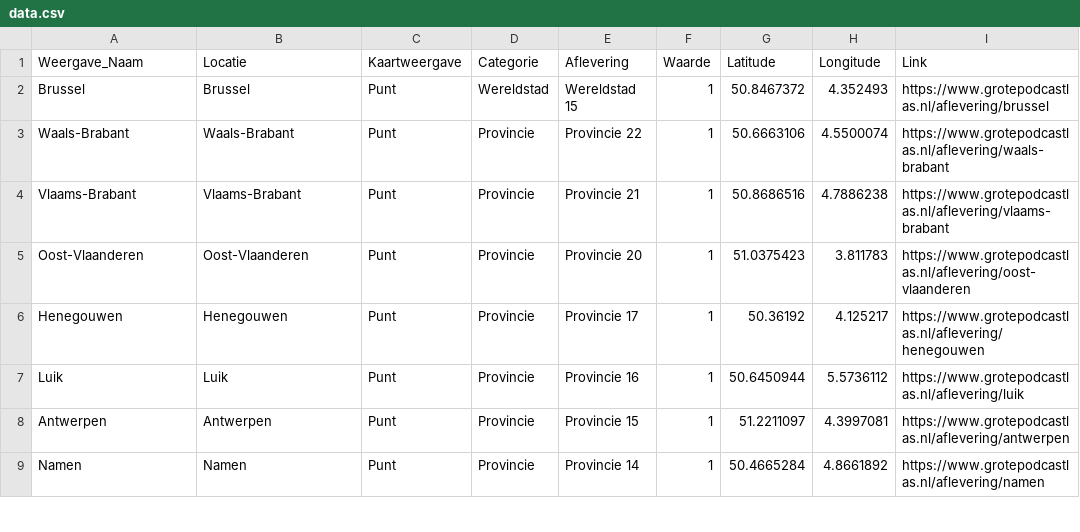
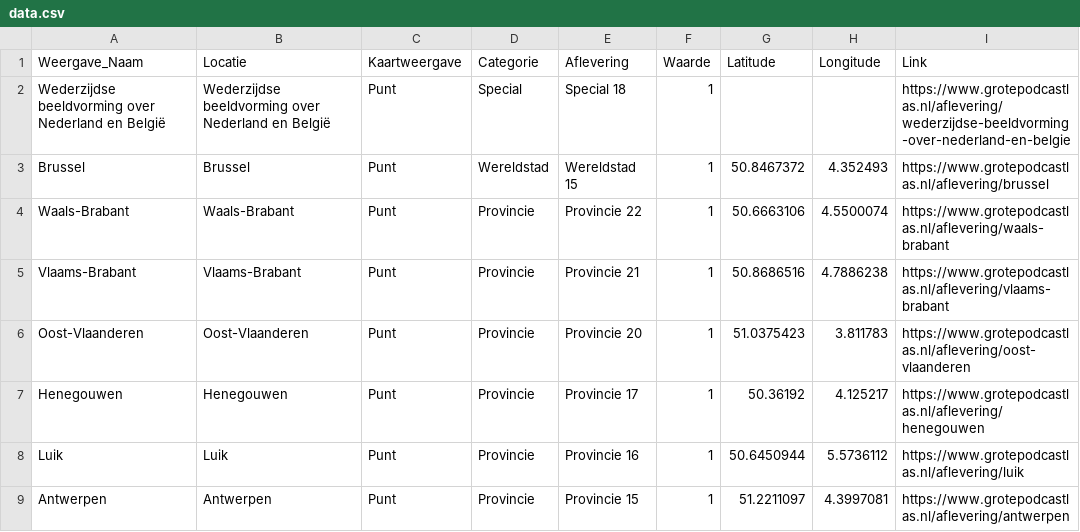
Before and after one commit to sander-pixel-boop/De_Grote_Podcastlas, a CSV file: data.csv, drawn as a sheet; only a part is shown; the shorter side is filled out with more unchanged rows; the diff names each change by its address in the sheet, - before the commit and + after, or states it on an @@ line.

```diff
--- a/data.csv
+++ b/data.csv
+row 2: Wederzijdse beeldvorming over Nederland en België | Wederzijdse beeldvorming over Nederland en België | Punt | Special | Special 18 | 1 |  |  | https://www.grotepodcastlas.nl/aflevering/wederzijdse-beeldvorming-over-nederland-en-belgie
```
